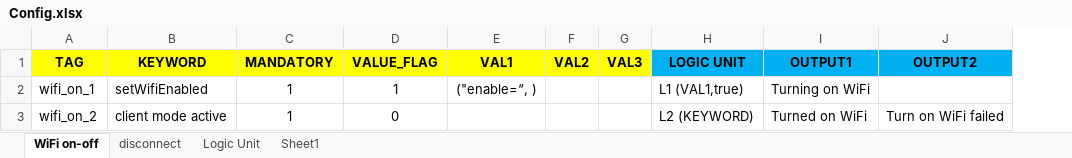
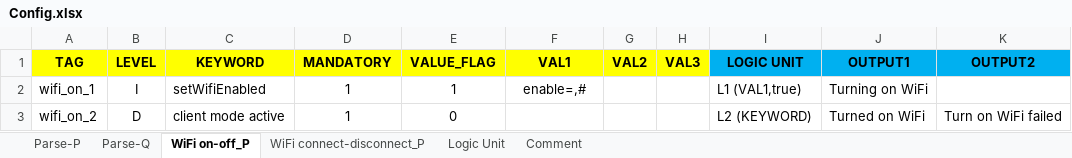
Before and after one commit to cyhurui/test, an Excel workbook: config/Config.xlsx, sheet WiFi on-off_P, drawn as a sheet; only a part is shown; values as stored, in another font and other column widths than the file's, no borders; addresses are those after the commit; the diff covers the shown part only; the diff names each change by its address in the sheet, - before the commit and + after, or states it on an @@ line.

```diff
--- a/config/Config.xlsx (sheet WiFi on-off_P)
+++ b/config/Config.xlsx (sheet WiFi on-off_P)
-sheet tab: WiFi on-off
+sheet tab: WiFi on-off_P
-sheet tab: disconnect
+sheet tab: WiFi connect-disconnect_P
-sheet tab: Sheet1
+sheet tab: Comment
+sheet tab: Parse-P
+sheet tab: Parse-Q
+column B (LEVEL), rows 2-3: I | D
-F2 (VAL1): ("enable=“, )
+F2 (VAL1): enable=,#
```
Also changed, not shown: 2 edited cells elsewhere in this sheet, sheet WiFi connect-disconnect_P, sheet Comment, 3 other files.
